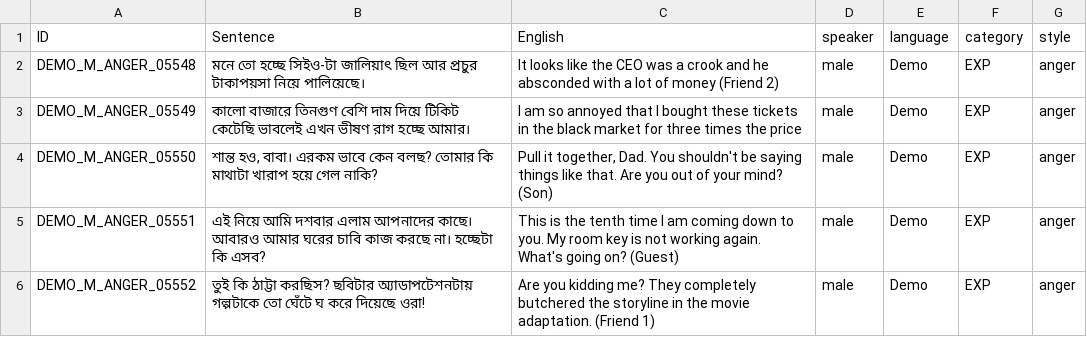
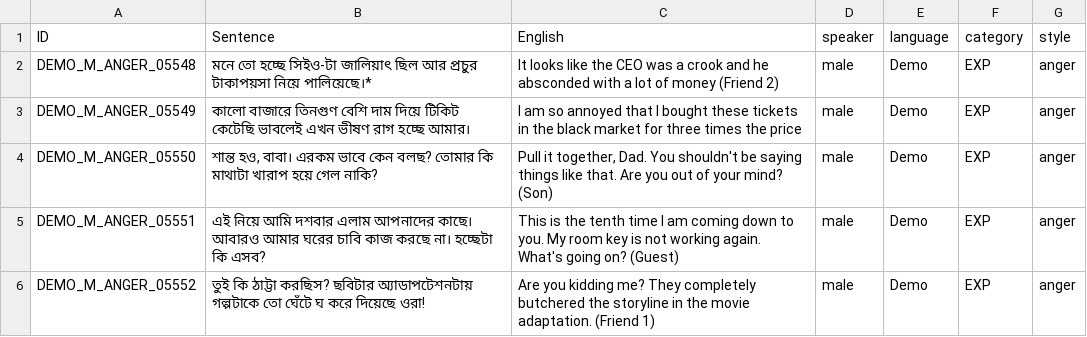
Before and after one commit to GiriRaju45/PyAudio-recorder, a CSV file: demo_correct.csv, drawn as a sheet; the diff names each change by its address in the sheet, - before the commit and + after, or states it on an @@ line.

```diff
--- a/demo_correct.csv
+++ b/demo_correct.csv
-B2 (Sentence): …টাকাপয়সা নিয়ে পালিয়েছে।
+B2 (Sentence): …টাকাপয়সা নিয়ে পালিয়েছে।*
```
Also changed, not shown: 28 other files.
